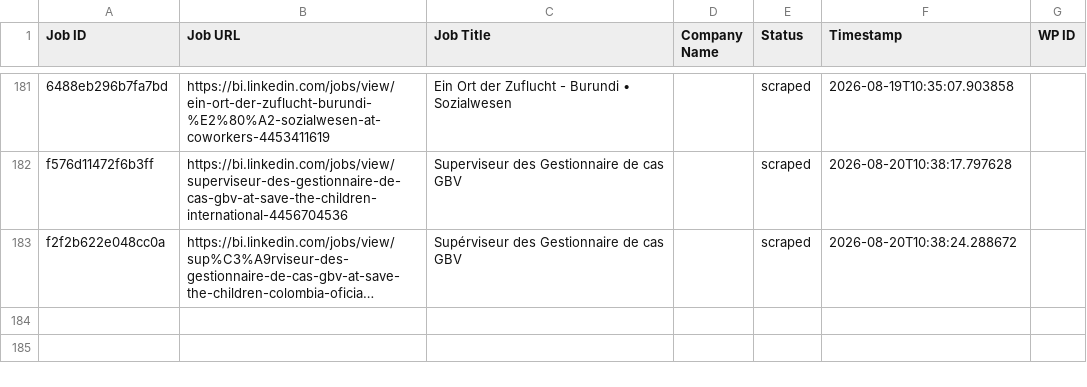
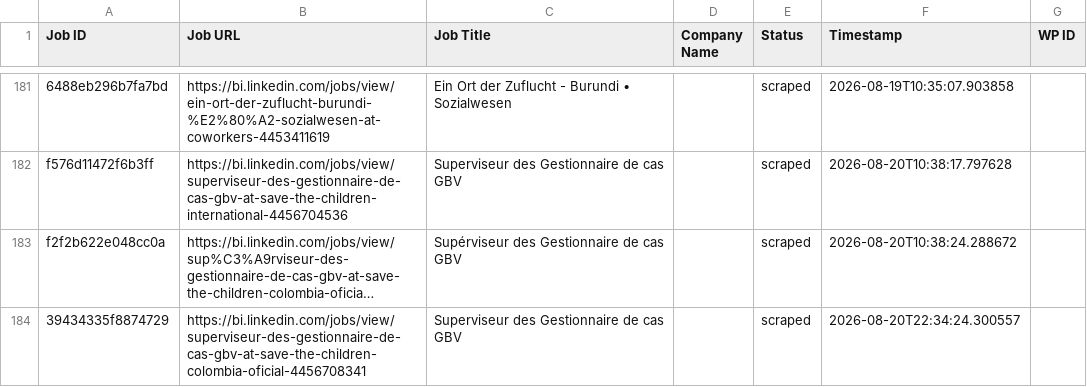
Before and after one commit to innovationinc2000/bi, a CSV file: processed_jobs.csv, drawn as a sheet; only a part is shown, gaps mark what is left out; long unchanged cells end in …; the diff names each change by its address in the sheet, - before the commit and + after, or states it on an @@ line.

```diff
--- a/processed_jobs.csv
+++ b/processed_jobs.csv
+row 184: 39434335f8874729 | https://bi.linkedin.com/jobs/view/superviseur-des-gestionnaire-de-cas-gbv-at-save-the-children-colombia-oficial-4456708341 | Superviseur des Gestionnaire de cas GBV |  | scraped | 2026-08-20T22:34:24.300557
```
